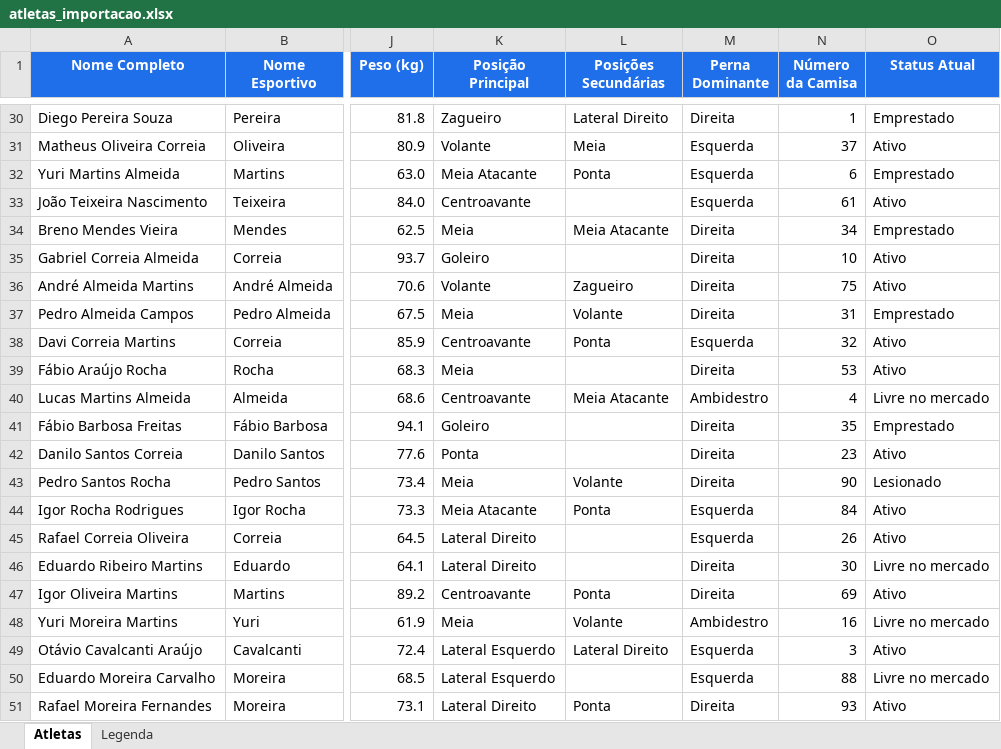
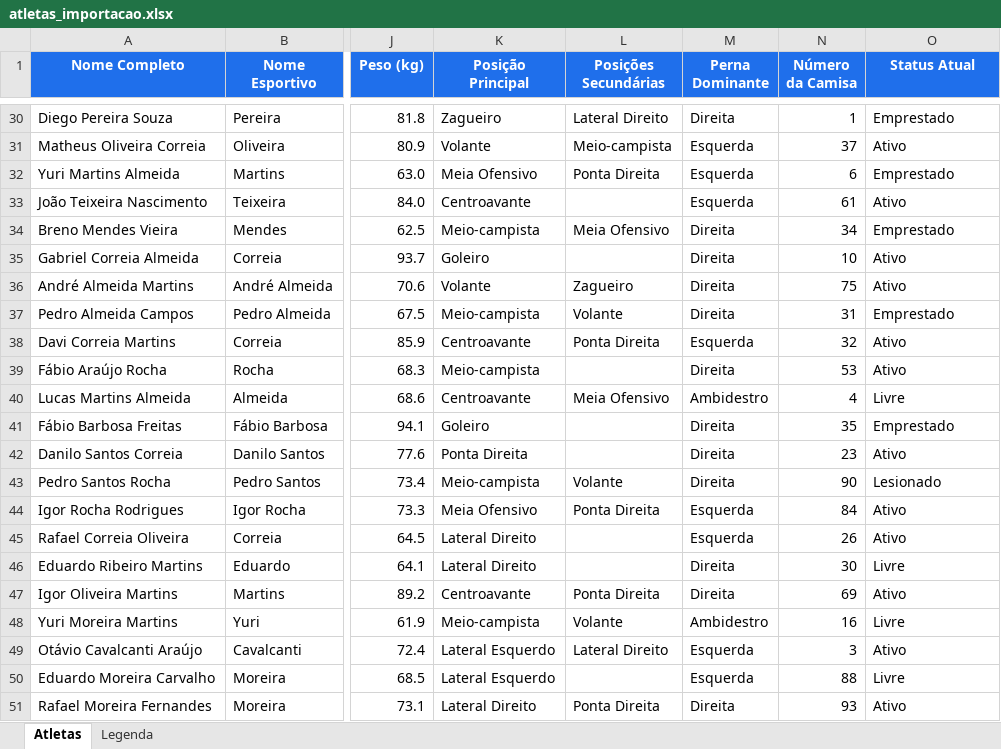
Before and after one commit to rgama75/gestaodeatletas, an Excel workbook: atletas_importacao.xlsx, sheet Atletas, drawn as a sheet; only a part is shown, gaps mark what is left out; values as stored, in another font and other column widths than the file's, no borders; the diff covers the shown part only; the diff names each change by its address in the sheet, - before the commit and + after, or states it on an @@ line.

```diff
--- a/atletas_importacao.xlsx (sheet Atletas)
+++ b/atletas_importacao.xlsx (sheet Atletas)
-L31 (Posições Secundárias): Meia
+L31 (Posições Secundárias): Meio-campista
-K32 (Posição Principal): Meia Atacante
+K32 (Posição Principal): Meia Ofensivo
-L32 (Posições Secundárias): Ponta
+L32 (Posições Secundárias): Ponta Direita
-K34 (Posição Principal): Meia
+K34 (Posição Principal): Meio-campista
-L34 (Posições Secundárias): Meia Atacante
+L34 (Posições Secundárias): Meia Ofensivo
-K37 (Posição Principal): Meia
+K37 (Posição Principal): Meio-campista
-L38 (Posições Secundárias): Ponta
+L38 (Posições Secundárias): Ponta Direita
-K39 (Posição Principal): Meia
+K39 (Posição Principal): Meio-campista
-L40 (Posições Secundárias): Meia Atacante
+L40 (Posições Secundárias): Meia Ofensivo
-O40 (Status Atual): Livre no mercado
+O40 (Status Atual): Livre
-K42 (Posição Principal): Ponta
+K42 (Posição Principal): Ponta Direita
-K43 (Posição Principal): Meia
+K43 (Posição Principal): Meio-campista
-K44 (Posição Principal): Meia Atacante
+K44 (Posição Principal): Meia Ofensivo
-L44 (Posições Secundárias): Ponta
+L44 (Posições Secundárias): Ponta Direita
-O46 (Status Atual): Livre no mercado
+O46 (Status Atual): Livre
-L47 (Posições Secundárias): Ponta
+L47 (Posições Secundárias): Ponta Direita
-K48 (Posição Principal): Meia
+K48 (Posição Principal): Meio-campista
-O48 (Status Atual): Livre no mercado
+O48 (Status Atual): Livre
-O50 (Status Atual): Livre no mercado
+O50 (Status Atual): Livre
-L51 (Posições Secundárias): Ponta
+L51 (Posições Secundárias): Ponta Direita
```
Also changed, not shown: 28 edited cells elsewhere in this sheet, sheet Legenda.
